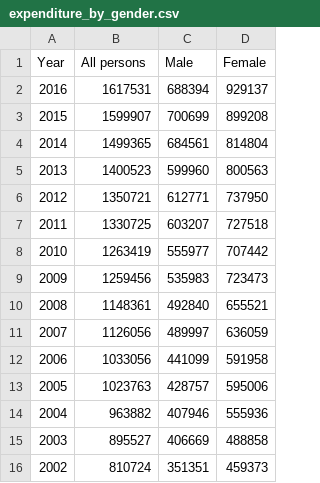
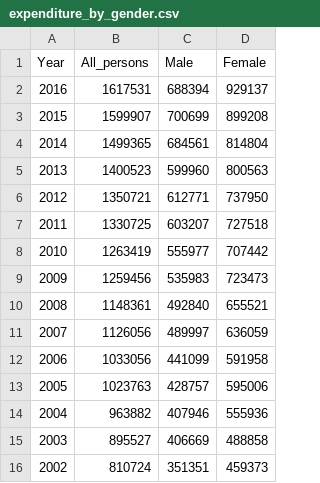
Before and after one commit to deedeeshaw/HealthCare, a CSV file: static/data/expenditure_by_gender.csv, drawn as a sheet.

```diff
--- a/static/data/expenditure_by_gender.csv
+++ b/static/data/expenditure_by_gender.csv
@@ -1,2 +1,2 @@
-Year,All persons,Male,Female
+Year,All_persons,Male,Female
 2016,1617531,688394,929137
```
Also changed, not shown: static/data/expenditure_by_education.csv, static/data/health.csv, 17 other files.
